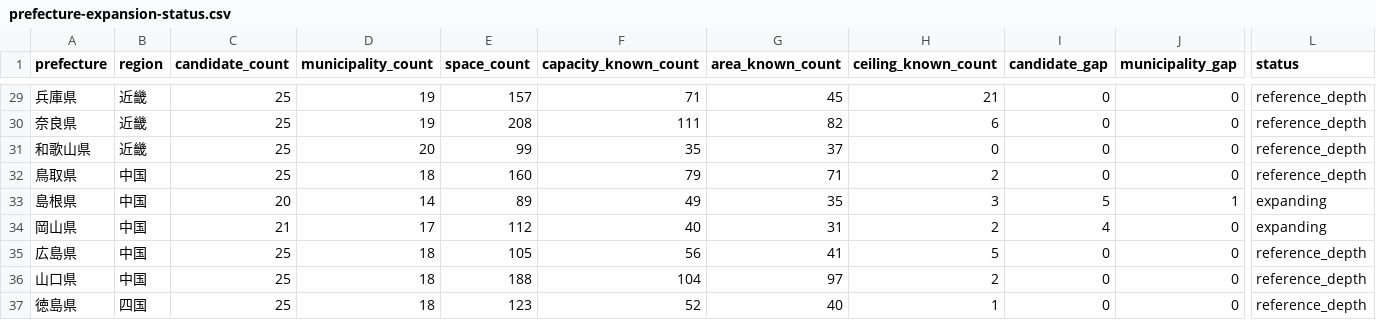
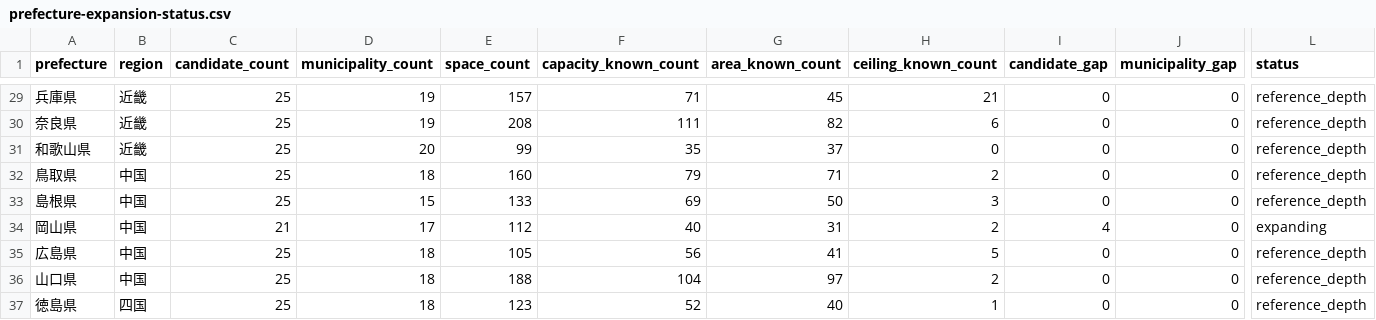
Before and after one commit to aratama-ship-it/venue-monosashi, a CSV file: data/prefecture-expansion-status.csv, drawn as a sheet; only a part is shown, gaps mark what is left out; the diff names each change by its address in the sheet, - before the commit and + after, or states it on an @@ line.

```diff
--- a/data/prefecture-expansion-status.csv
+++ b/data/prefecture-expansion-status.csv
-C33 (candidate_count): 20
+C33 (candidate_count): 25
-D33 (municipality_count): 14
+D33 (municipality_count): 15
-E33 (space_count): 89
+E33 (space_count): 133
-F33 (capacity_known_count): 49
+F33 (capacity_known_count): 69
-G33 (area_known_count): 35
+G33 (area_known_count): 50
-I33 (candidate_gap): 5
+I33 (candidate_gap): 0
-J33 (municipality_gap): 1
+J33 (municipality_gap): 0
-L33 (status): expanding
+L33 (status): reference_depth
```
Also changed, not shown: data/candidate-venues.csv, 2 other files.
